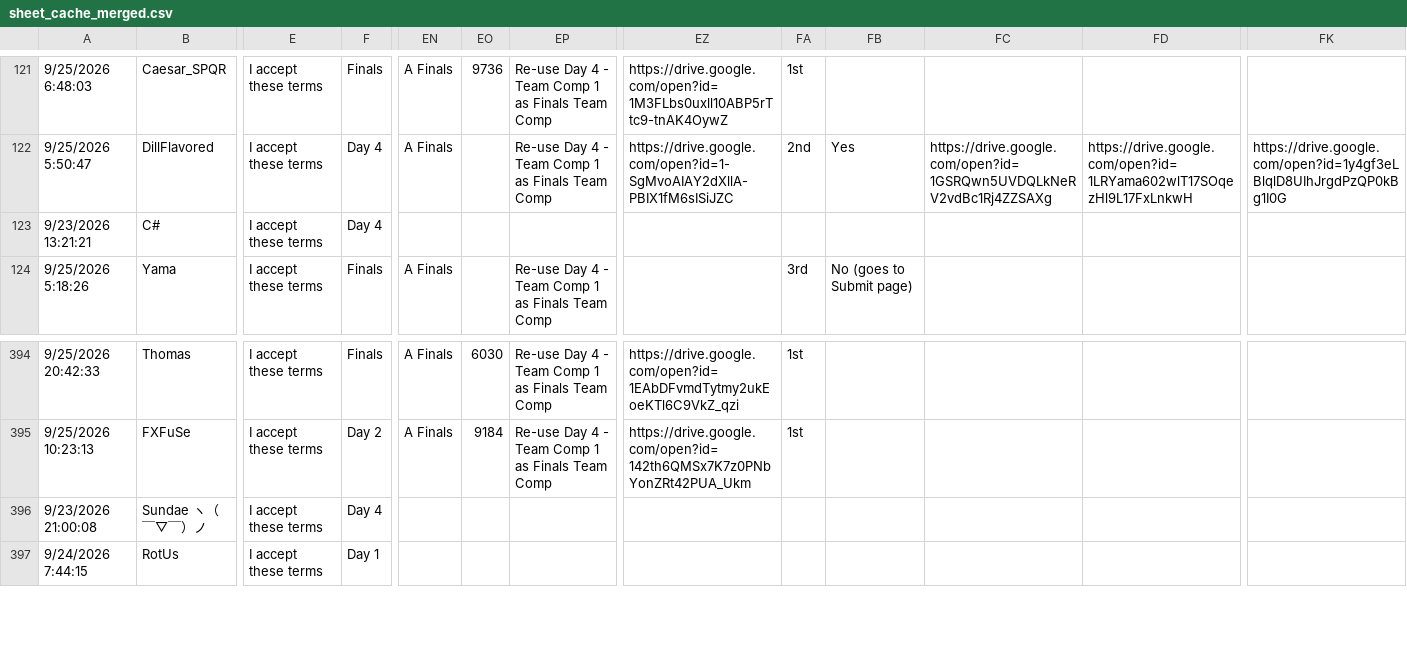
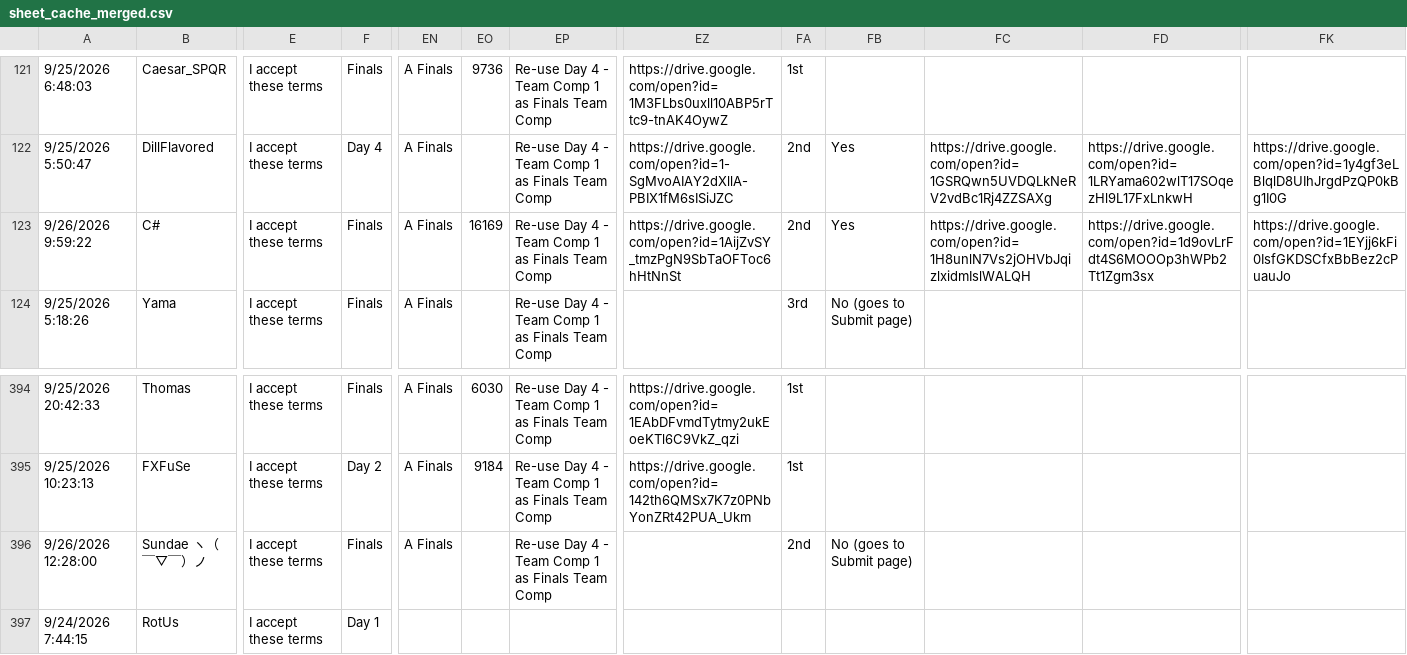
Before and after one commit to Vali-98/UmaOCRData, a CSV file: events/cm19/data/sheet_cache_merged.csv, drawn as a sheet; only a part is shown, gaps mark what is left out; the diff covers the shown part only; the diff names each change by its address in the sheet, - before the commit and + after, or states it on an @@ line.

```diff
--- a/events/cm19/data/sheet_cache_merged.csv
+++ b/events/cm19/data/sheet_cache_merged.csv
-A123: 9/23/2026 13:21:21
+A123: 9/26/2026 9:59:22
-F123: Day 4
+F123: Finals
-EN123: (empty)
+EN123: A Finals
-EO123: (empty)
+EO123: 16169
-EP123: (empty)
+EP123: Re-use Day 4 - Team Comp 1 as Finals Team Comp
-EZ123: (empty)
+EZ123: https://drive.google.com/open?id=1AijZvSY_tmzPgN9SbTaOFToc6hHtNnSt
-FA123: (empty)
+FA123: 2nd
-FB123: (empty)
+FB123: Yes
-FC123: (empty)
+FC123: https://drive.google.com/open?id=1H8unlN7Vs2jOHVbJqizlxidmIslWALQH
-FD123: (empty)
+FD123: https://drive.google.com/open?id=1d9ovLrFdt4S6MOOOp3hWPb2Tt1Zgm3sx
-FK123: (empty)
+FK123: https://drive.google.com/open?id=1EYjj6kFi0IsfGKDSCfxBbBez2cPuauJo
-A396: 9/23/2026 21:00:08
+A396: 9/26/2026 12:28:00
-F396: Day 4
+F396: Finals
-EN396: (empty)
+EN396: A Finals
-EP396: (empty)
+EP396: Re-use Day 4 - Team Comp 1 as Finals Team Comp
-FA396: (empty)
+FA396: 2nd
-FB396: (empty)
+FB396: No (goes to Submit page)
```
Also changed, not shown: 1 added row and 99 edited cells elsewhere in this file, 3 other files.
